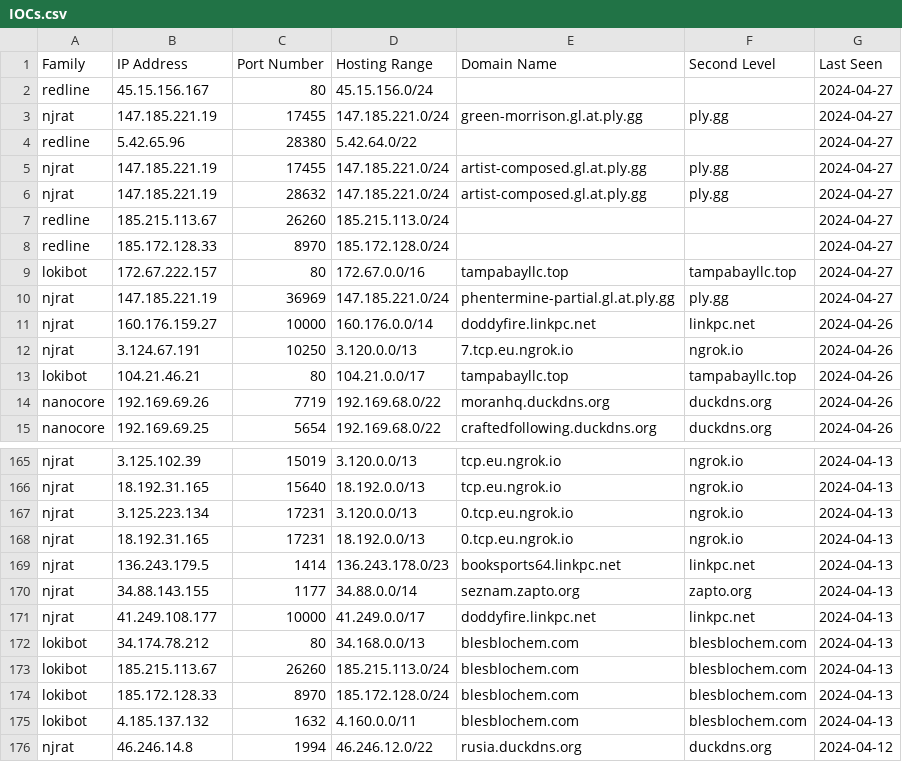
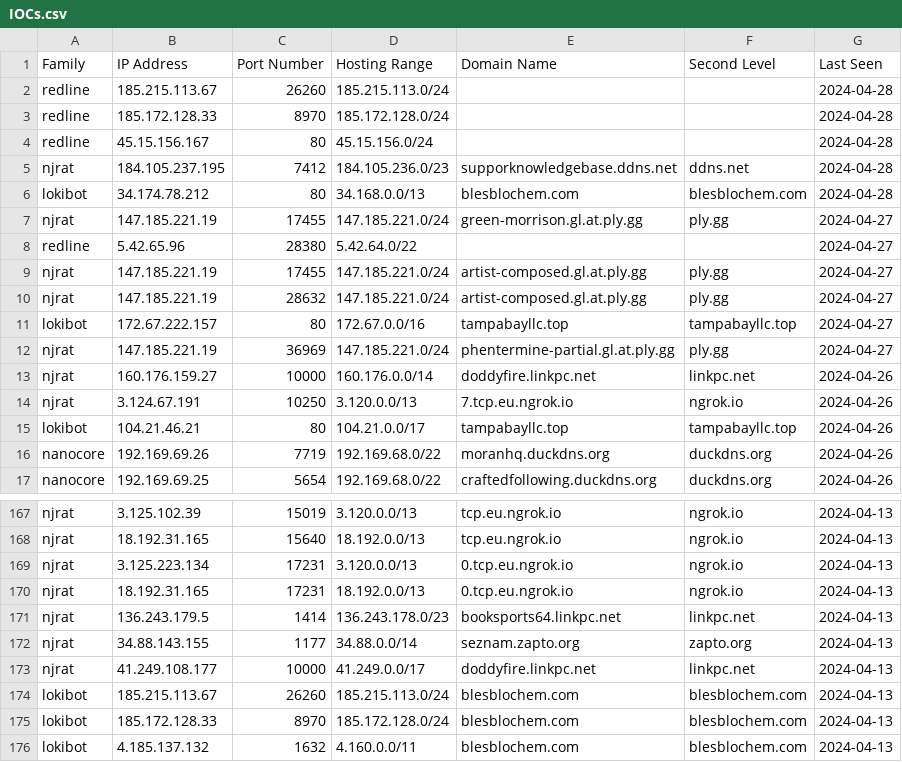
Before and after one commit to Abjuri5t/SarlackLab, a CSV file: IOCs.csv, drawn as a sheet; only a part is shown, gaps mark what is left out; the shorter side is filled out with more unchanged rows.

Commit message:
IOC update

```diff
--- a/IOCs.csv
+++ b/IOCs.csv
@@ -1,3 +1,7 @@
 Family,IP Address,Port Number,Hosting Range,Domain Name,Second Level,Last Seen
-redline,45.15.156.167,80,45.15.156.0/24,,,2024-04-27
+redline,185.215.113.67,26260,185.215.113.0/24,,,2024-04-28
+redline,185.172.128.33,8970,185.172.128.0/24,,,2024-04-28
+redline,45.15.156.167,80,45.15.156.0/24,,,2024-04-28
+njrat,184.105.237.195,7412,184.105.236.0/23,supporknowledgebase.ddns.net,ddns.net,2024-04-28
+lokibot,34.174.78.212,80,34.168.0.0/13,blesblochem.com,blesblochem.com,2024-04-28
 njrat,147.185.221.19,17455,147.185.221.0/24,green-morrison.gl.at.ply.gg,ply.gg,2024-04-27
@@ -6,4 +10,2 @@ njrat,147.185.221.19,17455,147.185.221.0/24,artist-composed.gl.at.ply.gg,ply.gg,
 njrat,147.185.221.19,28632,147.185.221.0/24,artist-composed.gl.at.ply.gg,ply.gg,2024-04-27
-redline,185.215.113.67,26260,185.215.113.0/24,,,2024-04-27
-redline,185.172.128.33,8970,185.172.128.0/24,,,2024-04-27
 lokibot,172.67.222.157,80,172.67.0.0/16,tampabayllc.top,tampabayllc.top,2024-04-27
@@ -171,3 +173,2 @@ njrat,34.88.143.155,1177,34.88.0.0/14,seznam.zapto.org,zapto.org,2024-04-13
 njrat,41.249.108.177,10000,41.249.0.0/17,doddyfire.linkpc.net,linkpc.net,2024-04-13
-lokibot,34.174.78.212,80,34.168.0.0/13,blesblochem.com,blesblochem.com,2024-04-13
 lokibot,185.215.113.67,26260,185.215.113.0/24,blesblochem.com,blesblochem.com,2024-04-13
```
